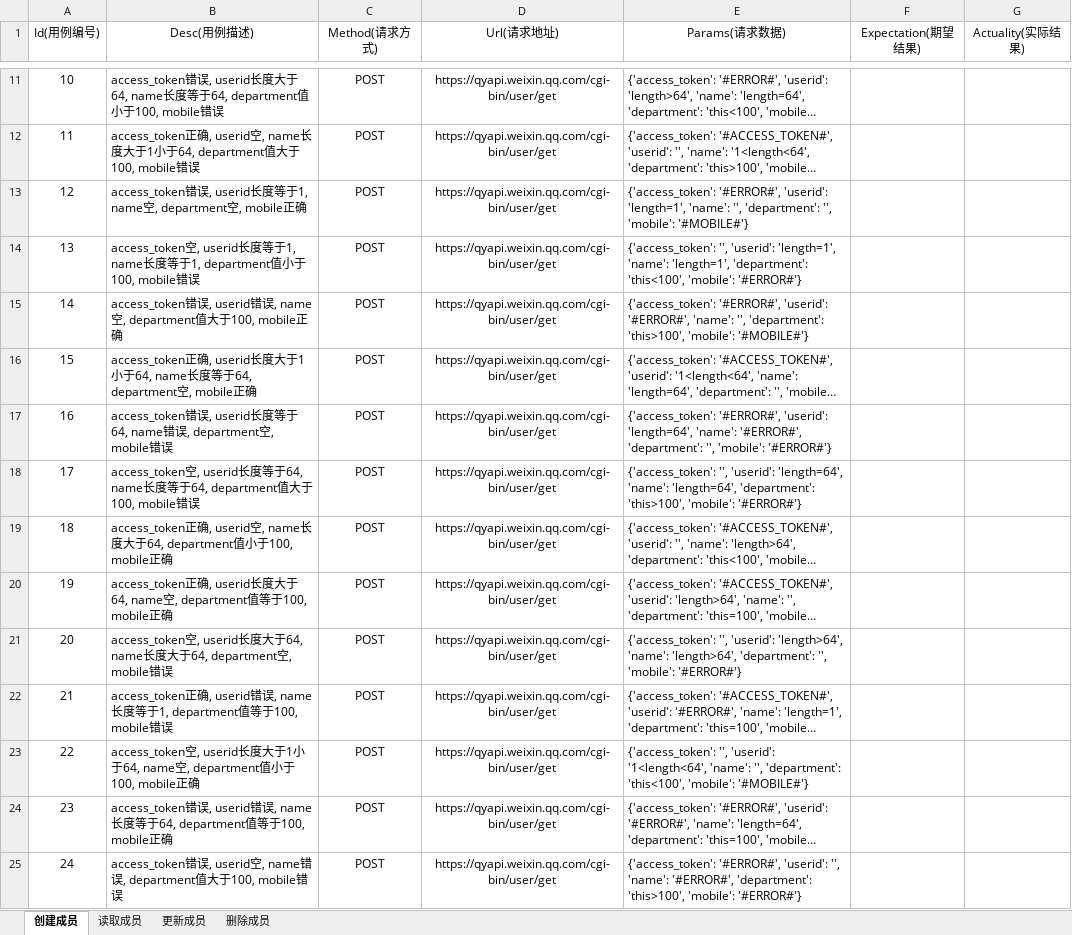
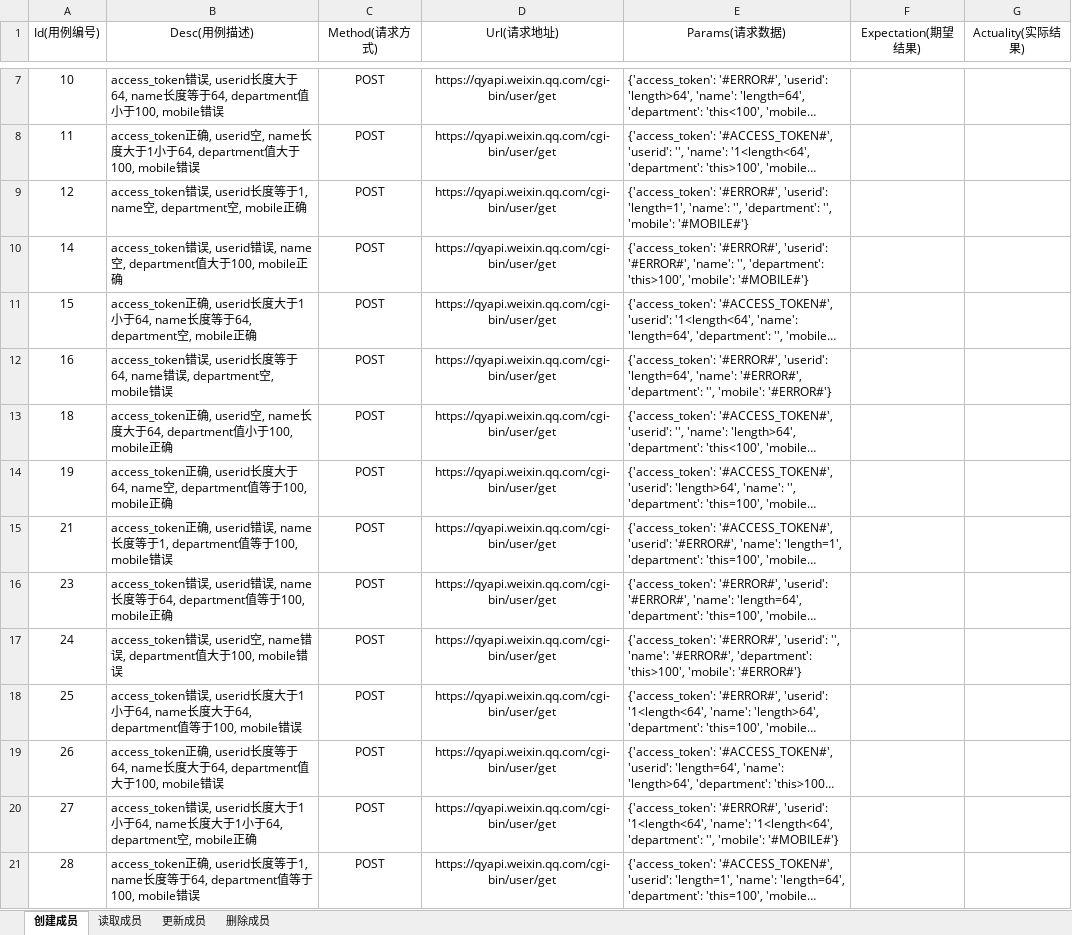
Before and after one commit to JR1QQ4/api_test, an Excel workbook: demo_b/data/weixin.xlsx, sheet 创建成员, drawn as a sheet; only a part is shown, gaps mark what is left out; the shorter side is filled out with more unchanged rows; long unchanged cells end in …; values as stored, in another font and other column widths than the file's, no borders; the diff covers the shown part only; the diff names each change by its address in the sheet, - before the commit and + after, or states it on an @@ line.

Commit message:
基本完成 demo_b

```diff
--- a/demo_b/data/weixin.xlsx (sheet 创建成员)
+++ b/demo_b/data/weixin.xlsx (sheet 创建成员)
-row 14: 13 | access_token空, userid长度等于1, name长度等于1, department值小于100, mobile错误 | POST | https://qyapi.weixin.qq.com/cgi-bin/user/get | {'access_token': '', 'userid': 'length=1', 'name': 'length=1', 'department': 'this<100', 'mobile': '#ERROR#'}
-row 18: 17 | access_token空, userid长度等于64, name长度等于64, department值大于100, mobile错误 | POST | https://qyapi.weixin.qq.com/cgi-bin/user/get | {'access_token': '', 'userid': 'length=64', 'name': 'length=64', 'department': 'this>100', 'mobile': '#ERROR#'}
-row 21: 20 | access_token空, userid长度大于64, name长度大于64, department空, mobile错误 | POST | https://qyapi.weixin.qq.com/cgi-bin/user/get | {'access_token': '', 'userid': 'length>64', 'name': 'length>64', 'department': '', 'mobile': '#ERROR#'}
-row 23: 22 | access_token空, userid长度大于1小于64, name空, department值小于100, mobile正确 | POST | https://qyapi.weixin.qq.com/cgi-bin/user/get | {'access_token': '', 'userid': '1<length<64', 'name': '', 'department': 'this<100', 'mobile': '#MOBILE#'}
```
Also changed, not shown: 10 removed rows elsewhere in this sheet, 4 other files.
